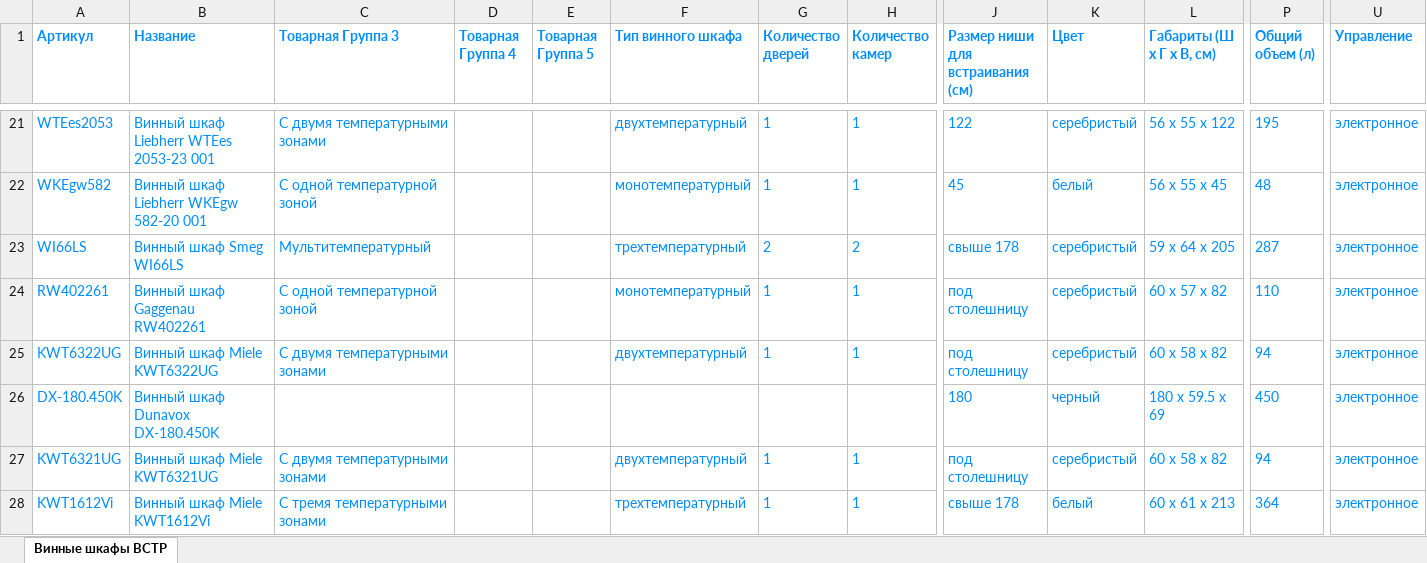
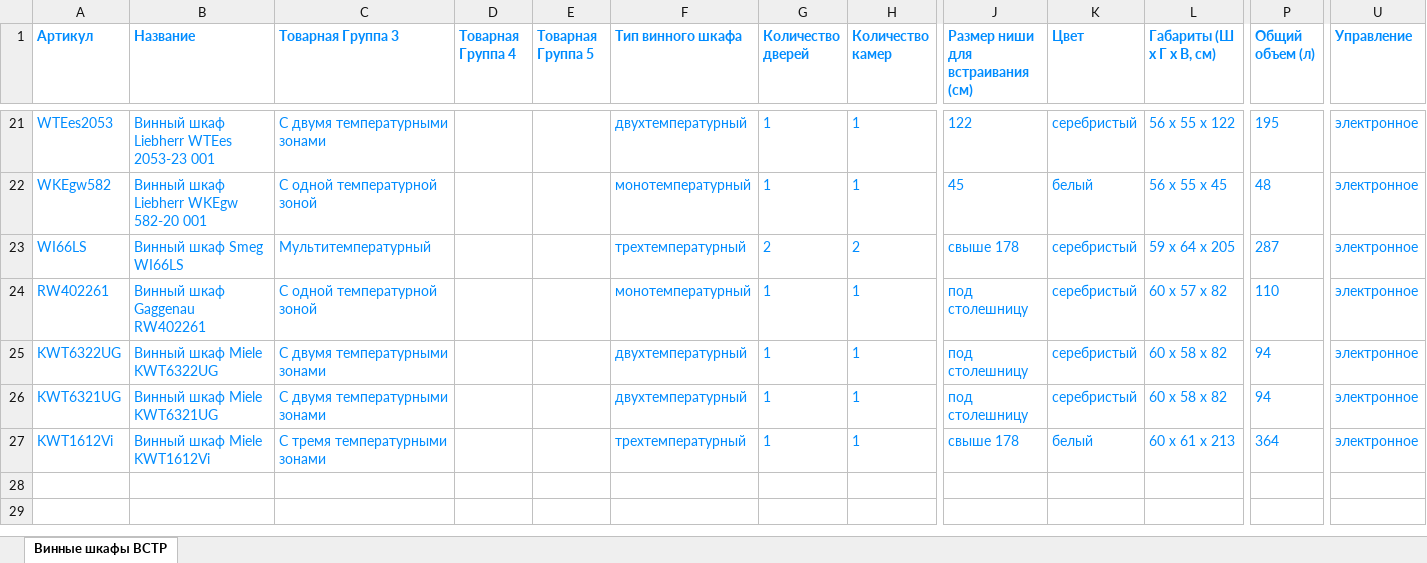
Before and after one commit to saigon1983/SiteWork_2, an Excel workbook: Database/Excel/Product groups/Встраиваемая техника/Винные шкафы.xlsx, sheet Винные шкафы ВСТР, drawn as a sheet; only a part is shown, gaps mark what is left out; values as stored, in another font and other column widths than the file's, no borders; rows hold the shown columns only; the diff names each change by its address in the sheet, - before the commit and + after, or states it on an @@ line.

```diff
--- a/Database/Excel/Product groups/Встраиваемая техника/Винные шкафы.xlsx (sheet Винные шкафы ВСТР)
+++ b/Database/Excel/Product groups/Встраиваемая техника/Винные шкафы.xlsx (sheet Винные шкафы ВСТР)
-row 26: DX-180.450K | Винный шкаф Dunavox DX-180.450K |  |  |  |  |  |  | 180 | черный | 180 х 59.5 х 69 | 450 | электронное
```
Also changed, not shown: Database/Excel/Product groups/Бытовая техника/Винные шкафы.xlsx, Database/Excel/Product groups/Бытовая техника/Посудомоечные машины.xlsx, 3 other files.
